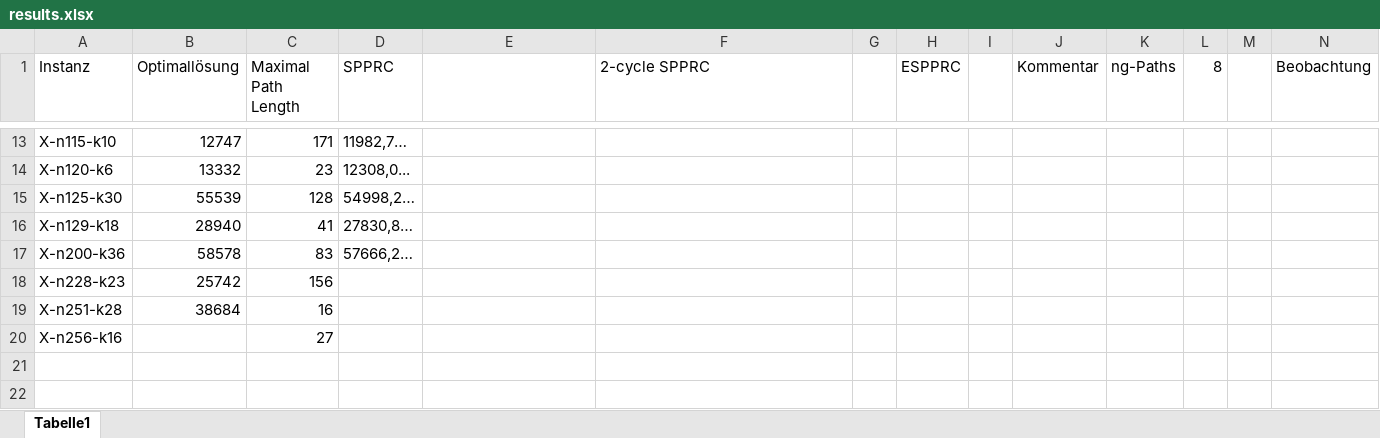
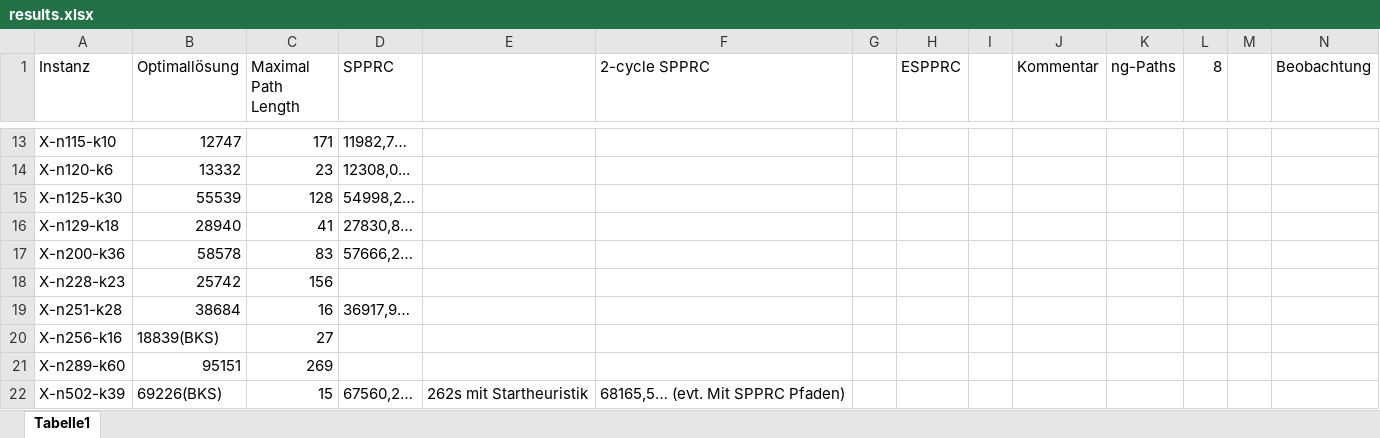
Before and after one commit to habanzu/cvrp, an Excel workbook: results.xlsx, sheet Tabelle1, drawn as a sheet; only a part is shown, gaps mark what is left out; values as stored, in another font and other column widths than the file's, no borders; rows hold the shown columns only; the diff names each change by its address in the sheet, - before the commit and + after, or states it on an @@ line.

Commit message:
Add first result for X-n502-k39

```diff
--- a/results.xlsx (sheet Tabelle1)
+++ b/results.xlsx (sheet Tabelle1)
-D19 (SPPRC): (empty)
+D19 (SPPRC): 36917,9…
-B20 (Optimallösung): (empty)
+B20 (Optimallösung): 18839(BKS)
+row 21: X-n289-k60 | 95151 | 269
+row 22: X-n502-k39 | 69226(BKS) | 15 | 67560,2… | 262s mit Startheuristik | 68165,5… (evt. Mit SPPRC Pfaden)
```
Also changed, not shown: 4 other files.
